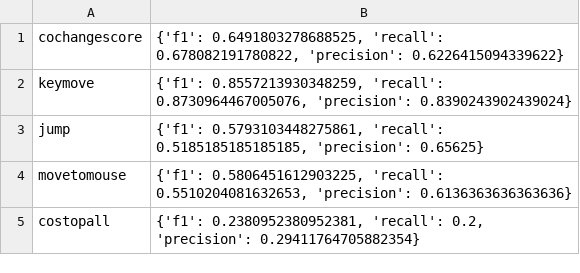
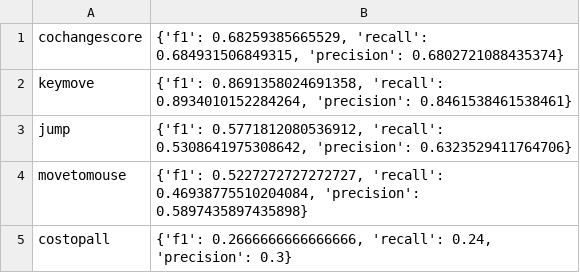
Before and after one commit to emmableu/CuratingExamples, a CSV file: SnapHintsOutputAnalysis/all_tuning/OneHotRules/final_score_dict.csv, drawn as a sheet.

```diff
--- a/SnapHintsOutputAnalysis/all_tuning/OneHotRules/final_score_dict.csv
+++ b/SnapHintsOutputAnalysis/all_tuning/OneHotRules/final_score_dict.csv
@@ -1,5 +1,5 @@
-cochangescore,"{'f1': 0.6491803278688525, 'recall': 0.678082191780822, 'precision': 0.6226415094339622}"
-keymove,"{'f1': 0.8557213930348259, 'recall': 0.8730964467005076, 'precision': 0.8390243902439024}"
-jump,"{'f1': 0.5793103448275861, 'recall': 0.5185185185185185, 'precision': 0.65625}"
-movetomouse,"{'f1': 0.5806451612903225, 'recall': 0.5510204081632653, 'precision': 0.6136363636363636}"
-costopall,"{'f1': 0.2380952380952381, 'recall': 0.2, 'precision': 0.29411764705882354}"
+cochangescore,"{'f1': 0.68259385665529, 'recall': 0.684931506849315, 'precision': 0.6802721088435374}"
+keymove,"{'f1': 0.8691358024691358, 'recall': 0.8934010152284264, 'precision': 0.8461538461538461}"
+jump,"{'f1': 0.5771812080536912, 'recall': 0.5308641975308642, 'precision': 0.6323529411764706}"
+movetomouse,"{'f1': 0.5227272727272727, 'recall': 0.46938775510204084, 'precision': 0.5897435897435898}"
+costopall,"{'f1': 0.2666666666666666, 'recall': 0.24, 'precision': 0.3}"
```
Also changed, not shown: SnapHintsOutputAnalysis/all_tuning/OneHotRules/best_score_dict.csv, 26 other files.
